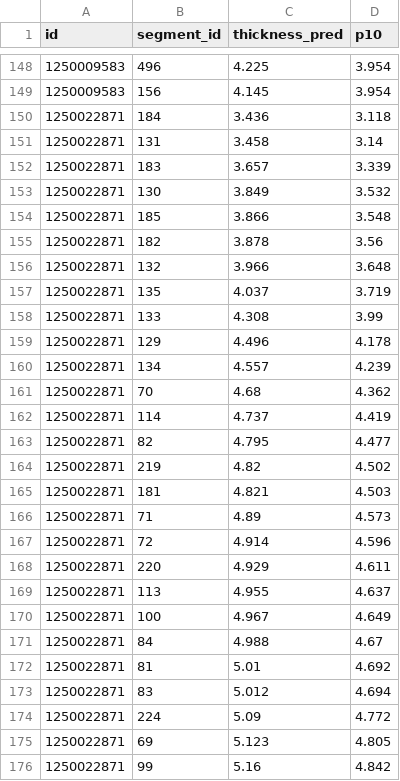
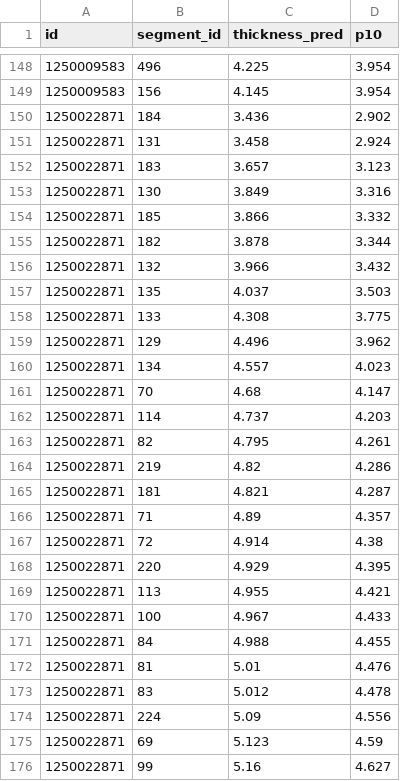
Before and after one commit to GoatWhistle/innoglobal, a CSV file: artifacts/top_risk_segments.csv, drawn as a sheet; only a part is shown, gaps mark what is left out; the diff covers the shown part only.

```diff
--- a/artifacts/top_risk_segments.csv
+++ b/artifacts/top_risk_segments.csv
@@ -149,28 +149,28 @@ id,segment_id,thickness_pred,p10
 1250009583,156,4.145,3.954
-1250022871,184,3.436,3.118
-1250022871,131,3.458,3.14
-1250022871,183,3.657,3.339
-1250022871,130,3.849,3.532
-1250022871,185,3.866,3.548
-1250022871,182,3.878,3.56
-1250022871,132,3.966,3.648
-1250022871,135,4.037,3.719
-1250022871,133,4.308,3.99
-1250022871,129,4.496,4.178
-1250022871,134,4.557,4.239
-1250022871,70,4.68,4.362
-1250022871,114,4.737,4.419
-1250022871,82,4.795,4.477
-1250022871,219,4.82,4.502
-1250022871,181,4.821,4.503
-1250022871,71,4.89,4.573
-1250022871,72,4.914,4.596
-1250022871,220,4.929,4.611
-1250022871,113,4.955,4.637
-1250022871,100,4.967,4.649
-1250022871,84,4.988,4.67
-1250022871,81,5.01,4.692
-1250022871,83,5.012,4.694
-1250022871,224,5.09,4.772
-1250022871,69,5.123,4.805
-1250022871,99,5.16,4.842
+1250022871,184,3.436,2.902
+1250022871,131,3.458,2.924
+1250022871,183,3.657,3.123
+1250022871,130,3.849,3.316
+1250022871,185,3.866,3.332
+1250022871,182,3.878,3.344
+1250022871,132,3.966,3.432
+1250022871,135,4.037,3.503
+1250022871,133,4.308,3.775
+1250022871,129,4.496,3.962
+1250022871,134,4.557,4.023
+1250022871,70,4.68,4.147
+1250022871,114,4.737,4.203
+1250022871,82,4.795,4.261
+1250022871,219,4.82,4.286
+1250022871,181,4.821,4.287
+1250022871,71,4.89,4.357
+1250022871,72,4.914,4.38
+1250022871,220,4.929,4.395
+1250022871,113,4.955,4.421
+1250022871,100,4.967,4.433
+1250022871,84,4.988,4.455
+1250022871,81,5.01,4.476
+1250022871,83,5.012,4.478
+1250022871,224,5.09,4.556
+1250022871,69,5.123,4.59
+1250022871,99,5.16,4.627
```
Also changed, not shown: 26 edited cells elsewhere in this file, artifacts/uncertainty.csv, 7 other files.
